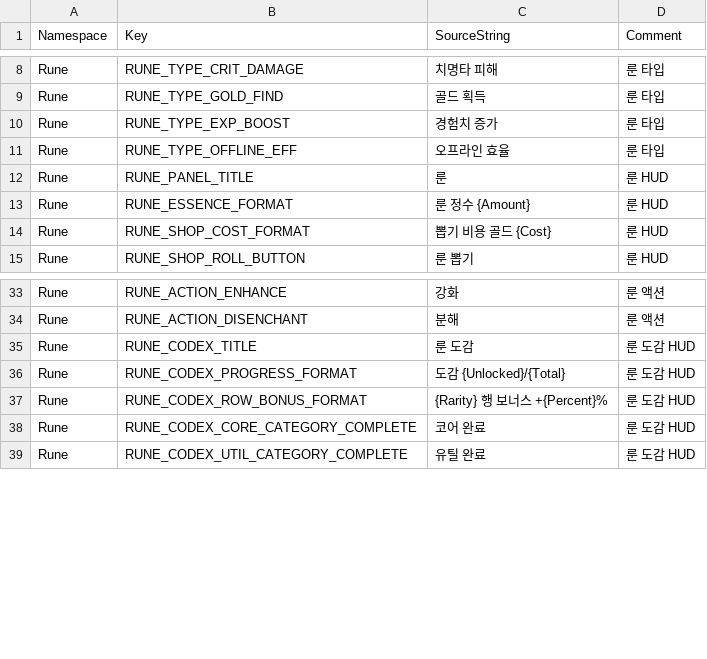
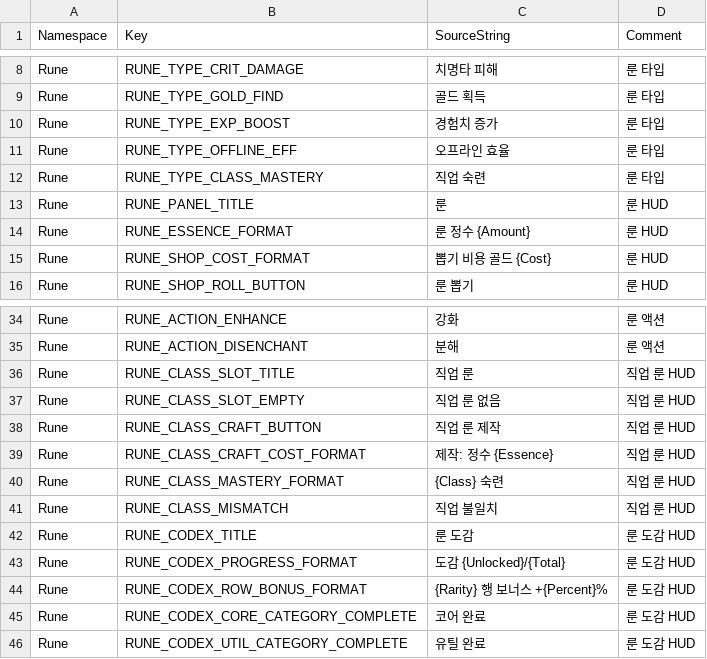
Before and after one commit to ewoo14/idle-project, a CSV file: client/Content/Localization/Game/ko/Rune.csv, drawn as a sheet; only a part is shown, gaps mark what is left out; the diff names each change by its address in the sheet, - before the commit and + after, or states it on an @@ line.

```diff
--- a/client/Content/Localization/Game/ko/Rune.csv
+++ b/client/Content/Localization/Game/ko/Rune.csv
+row 12: Rune | RUNE_TYPE_CLASS_MASTERY | 직업 숙련 | 룬 타입
+row 36: Rune | RUNE_CLASS_SLOT_TITLE | 직업 룬 | 직업 룬 HUD
+row 37: Rune | RUNE_CLASS_SLOT_EMPTY | 직업 룬 없음 | 직업 룬 HUD
+row 38: Rune | RUNE_CLASS_CRAFT_BUTTON | 직업 룬 제작 | 직업 룬 HUD
+row 39: Rune | RUNE_CLASS_CRAFT_COST_FORMAT | 제작: 정수 {Essence} | 직업 룬 HUD
+row 40: Rune | RUNE_CLASS_MASTERY_FORMAT | {Class} 숙련 | 직업 룬 HUD
+row 41: Rune | RUNE_CLASS_MISMATCH | 직업 불일치 | 직업 룬 HUD
```
Also changed, not shown: client/Content/Localization/Game/en/Rune.csv, 30 other files.
